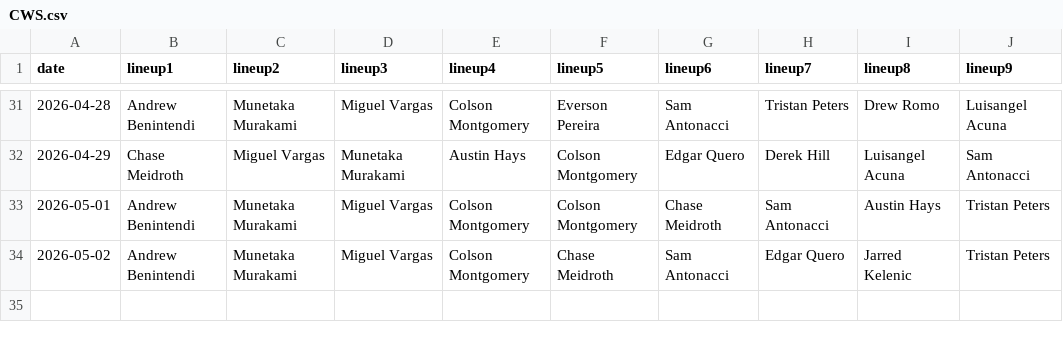
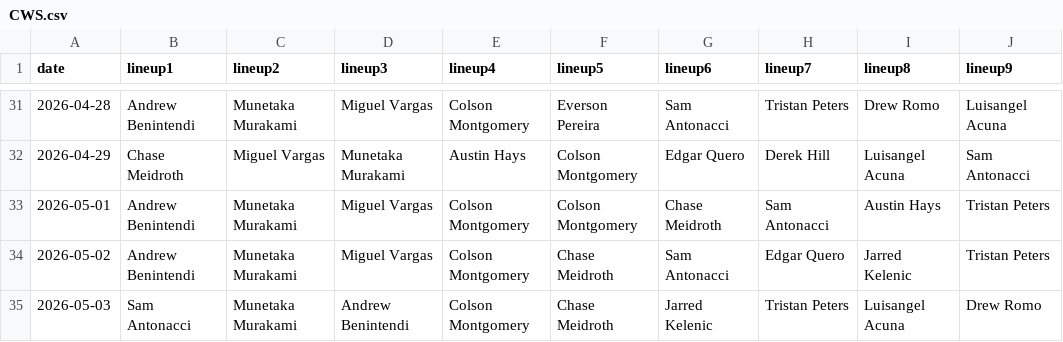
Before and after one commit to fantasy-toolz/batting-order, a CSV file: data/2026/CWS.csv, drawn as a sheet; only a part is shown, gaps mark what is left out; the diff names each change by its address in the sheet, - before the commit and + after, or states it on an @@ line.

```diff
--- a/data/2026/CWS.csv
+++ b/data/2026/CWS.csv
+row 35: 2026-05-03 | Sam Antonacci | Munetaka Murakami | Andrew Benintendi | Colson Montgomery | Chase Meidroth | Jarred Kelenic | Tristan Peters | Luisangel Acuna | Drew Romo
```
Also changed, not shown: data/2026/AZ.csv, data/2026/BOS.csv, 31 other files.
